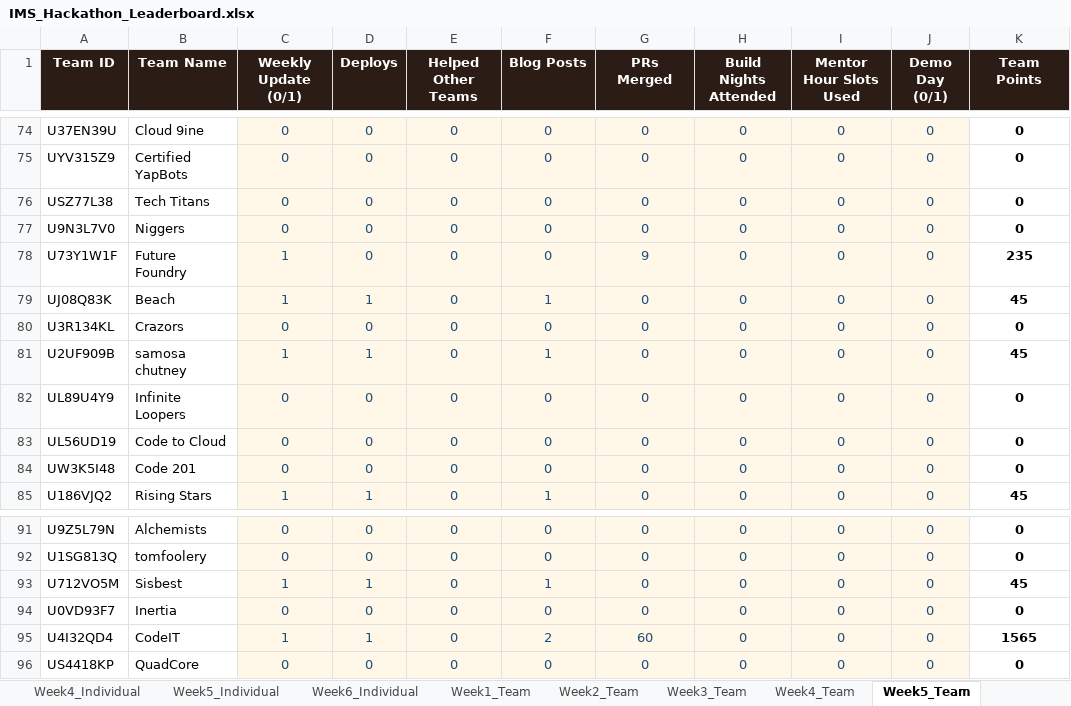
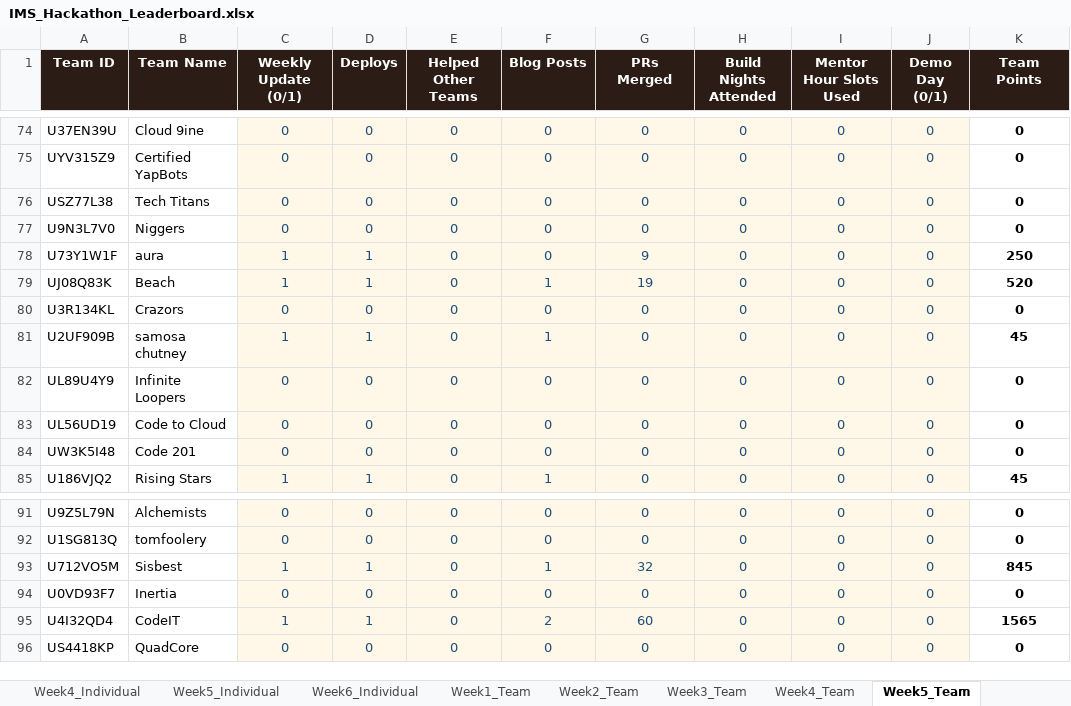
Before and after one commit to dishaamehra/leaderboard_aws, an Excel workbook: IMS_Hackathon_Leaderboard.xlsx, sheet Week5_Team, drawn as a sheet; only a part is shown, gaps mark what is left out; values as stored, in another font and other column widths than the file's, no borders; charts and pictures not drawn; the diff names each change by its address in the sheet, - before the commit and + after, or states it on an @@ line.

Commit message:
Update Week 6 leaderboard

```diff
--- a/IMS_Hackathon_Leaderboard.xlsx (sheet Week5_Team)
+++ b/IMS_Hackathon_Leaderboard.xlsx (sheet Week5_Team)
-B78 (Team Name): Future Foundry
+B78 (Team Name): aura
-D78 (Deploys): 0
+D78 (Deploys): 1
-K78 (Team Points): 235
+K78 (Team Points): 250
-G79 (PRs Merged): 0
+G79 (PRs Merged): 19
-K79 (Team Points): 45
+K79 (Team Points): 520
-G93 (PRs Merged): 0
+G93 (PRs Merged): 32
-K93 (Team Points): 45
+K93 (Team Points): 845
```
Also changed, not shown: sheet Leaderboard, 2 other files.
